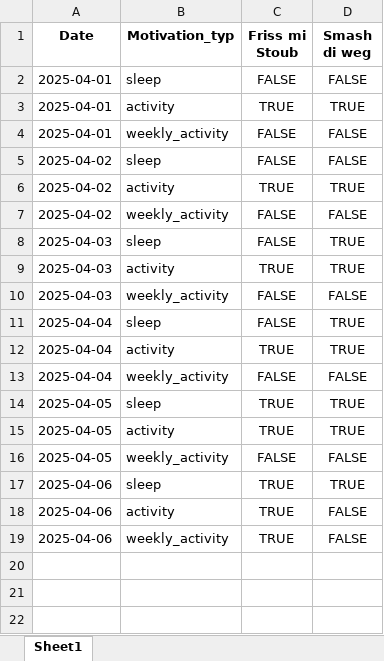
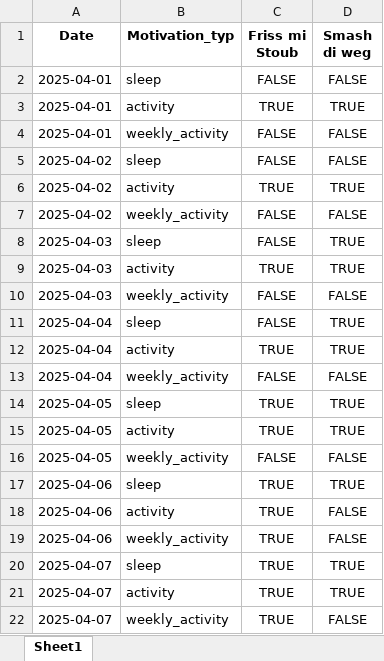
Before and after one commit to Cornibouchon/HealthyLifeFrontend01, an Excel workbook: data/Firmen/creators/2025-04-01/Daily_Motivations.xlsx, sheet Sheet1, drawn as a sheet; values as stored, in another font and other column widths than the file's, no borders; the diff names each change by its address in the sheet, - before the commit and + after, or states it on an @@ line.

```diff
--- a/data/Firmen/creators/2025-04-01/Daily_Motivations.xlsx (sheet Sheet1)
+++ b/data/Firmen/creators/2025-04-01/Daily_Motivations.xlsx (sheet Sheet1)
+row 20: 2025-04-07 | sleep | TRUE | TRUE
+row 21: 2025-04-07 | activity | TRUE | TRUE
+row 22: 2025-04-07 | weekly_activity | TRUE | FALSE
```
Also changed, not shown: data/Firmen/creators/2025-04-01/Daily_Scores.xlsx, data/Firmen/zenline/2025-04-01/Daily_Motivations.xlsx, 1 other file.
